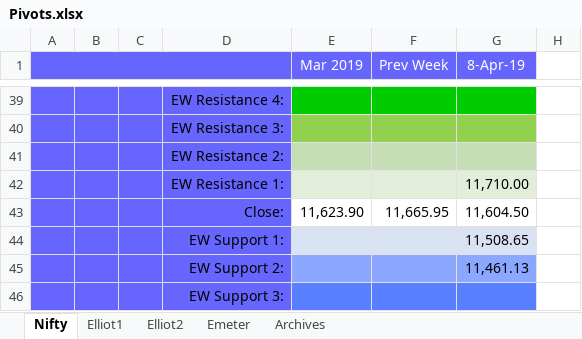
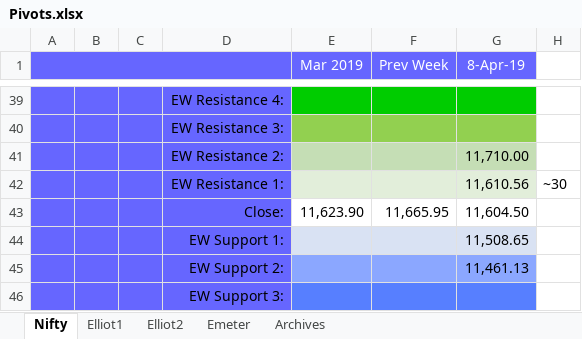
Before and after one commit to anbumaran/stocks, an Excel workbook: Pivots.xlsx, sheet Nifty, drawn as a sheet; only a part is shown, gaps mark what is left out; values as stored, in another font and other column widths than the file's, no borders; removed rows and columns are numbered as before the commit, all else as after; the diff names each change by its address in the sheet, - before the commit and + after, or states it on an @@ line.

```diff
--- a/Pivots.xlsx (sheet Nifty)
+++ b/Pivots.xlsx (sheet Nifty)
-row 41:  |  |  | EW Resistance 2:
-D41: EW Resistance 1:
+D41: EW Resistance 2:
-E41:G41 fill: #E2EEDA
+E41:G41 fill: #C5DEB5
+row 42:  |  |  | EW Resistance 1: |  |  | 11,610.56 | ~30
```
